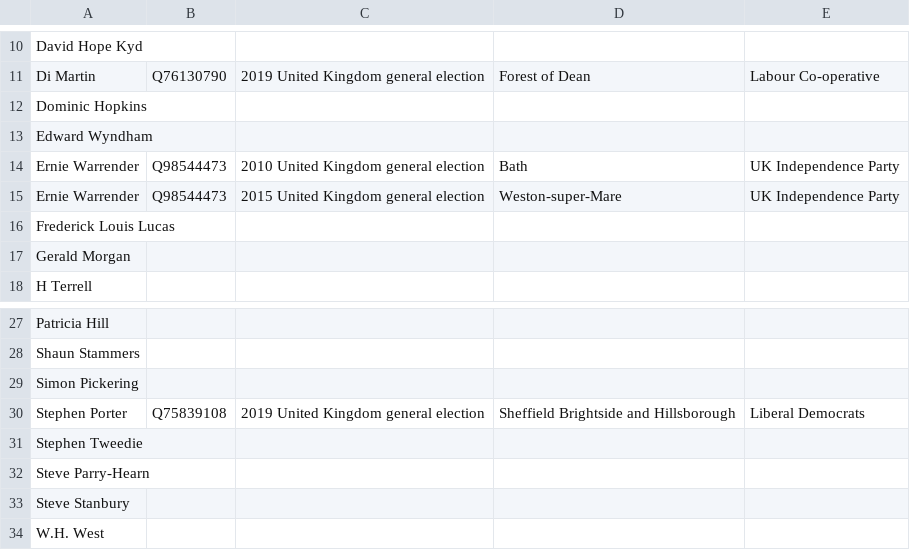
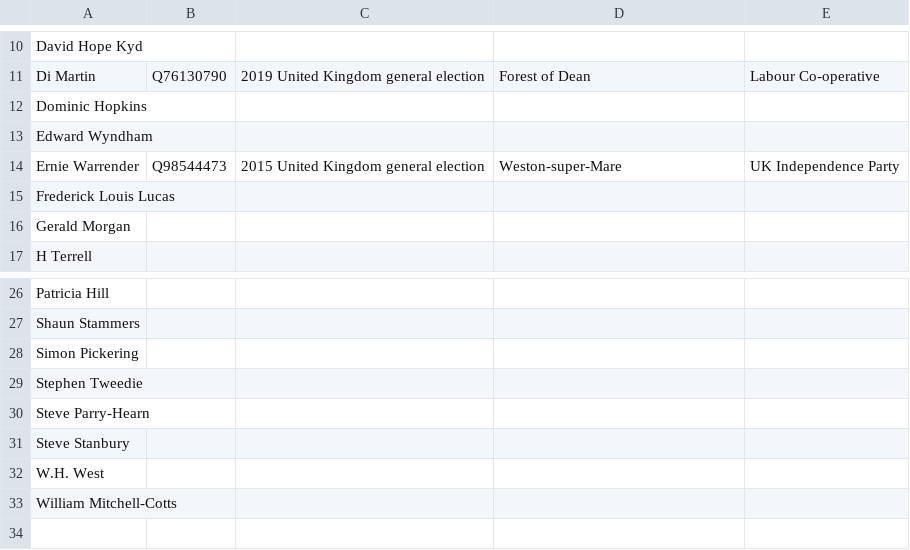
Before and after one commit to tmtmtmtm/forest-of-dean-elections-wikipedia, a CSV file: candidates.csv, drawn as a sheet; only a part is shown, gaps mark what is left out; the shorter side is filled out with more unchanged rows; the diff names each change by its address in the sheet, - before the commit and + after, or states it on an @@ line.

Commit message:
Remove unwanted reconciliations

```diff
--- a/candidates.csv
+++ b/candidates.csv
-row 14: Ernie Warrender | Q98544473 | 2010 United Kingdom general election | Bath | UK Independence Party
-row 30: Stephen Porter | Q75839108 | 2019 United Kingdom general election | Sheffield Brightside and Hillsborough | Liberal Democrats
```
